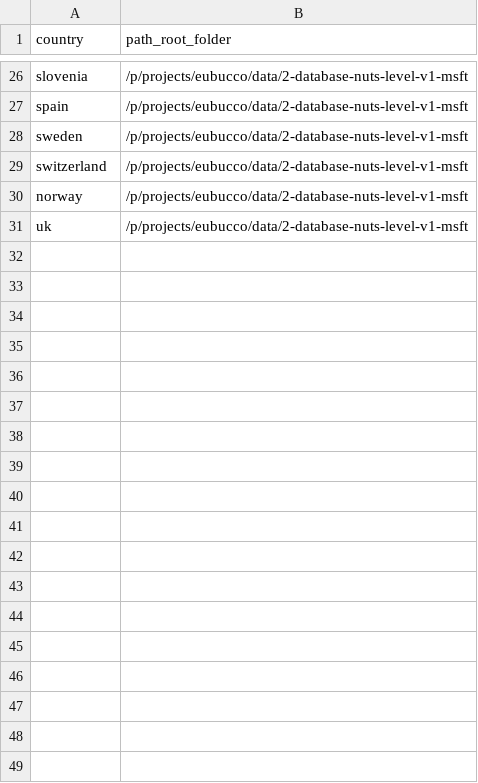
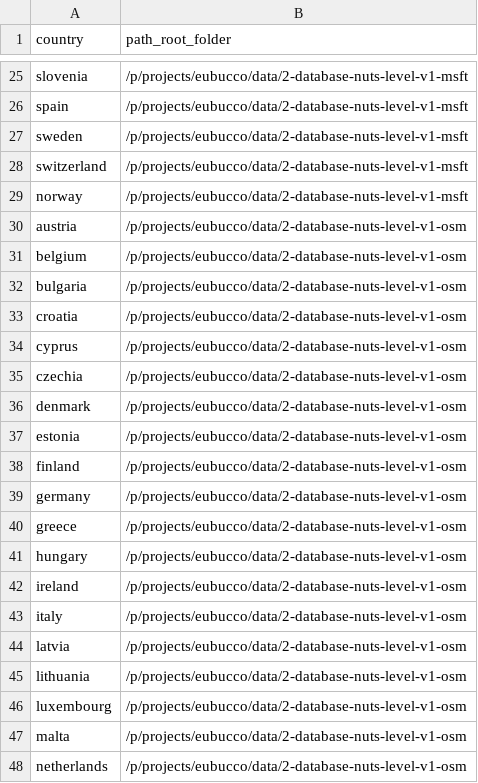
Before and after one commit to ai4up/eubucco, a CSV file: database/preprocessing/2-db-set-up/params-merge.csv, drawn as a sheet; only a part is shown, gaps mark what is left out; removed rows and columns are numbered as before the commit, all else as after; the diff covers the shown part only; the diff names each change by its address in the sheet, - before the commit and + after, or states it on an @@ line.

Commit message:
Update param files with all settings

```diff
--- a/database/preprocessing/2-db-set-up/params-merge.csv
+++ b/database/preprocessing/2-db-set-up/params-merge.csv
-row 31: uk | /p/projects/eubucco/data/2-database-nuts-level-v1-msft
+row 30: austria | /p/projects/eubucco/data/2-database-nuts-level-v1-osm
+row 31: belgium | /p/projects/eubucco/data/2-database-nuts-level-v1-osm
+row 32: bulgaria | /p/projects/eubucco/data/2-database-nuts-level-v1-osm
+row 33: croatia | /p/projects/eubucco/data/2-database-nuts-level-v1-osm
+row 34: cyprus | /p/projects/eubucco/data/2-database-nuts-level-v1-osm
+row 35: czechia | /p/projects/eubucco/data/2-database-nuts-level-v1-osm
+row 36: denmark | /p/projects/eubucco/data/2-database-nuts-level-v1-osm
+row 37: estonia | /p/projects/eubucco/data/2-database-nuts-level-v1-osm
+row 38: finland | /p/projects/eubucco/data/2-database-nuts-level-v1-osm
+row 39: germany | /p/projects/eubucco/data/2-database-nuts-level-v1-osm
+row 40: greece | /p/projects/eubucco/data/2-database-nuts-level-v1-osm
+row 41: hungary | /p/projects/eubucco/data/2-database-nuts-level-v1-osm
+row 42: ireland | /p/projects/eubucco/data/2-database-nuts-level-v1-osm
+row 43: italy | /p/projects/eubucco/data/2-database-nuts-level-v1-osm
+row 44: latvia | /p/projects/eubucco/data/2-database-nuts-level-v1-osm
+row 45: lithuania | /p/projects/eubucco/data/2-database-nuts-level-v1-osm
+row 46: luxembourg | /p/projects/eubucco/data/2-database-nuts-level-v1-osm
+row 47: malta | /p/projects/eubucco/data/2-database-nuts-level-v1-osm
+row 48: netherlands | /p/projects/eubucco/data/2-database-nuts-level-v1-osm
```
Also changed, not shown: 9 added rows and 1 removed row elsewhere in this file, database/preprocessing/2-db-set-up/params-gov.csv.
